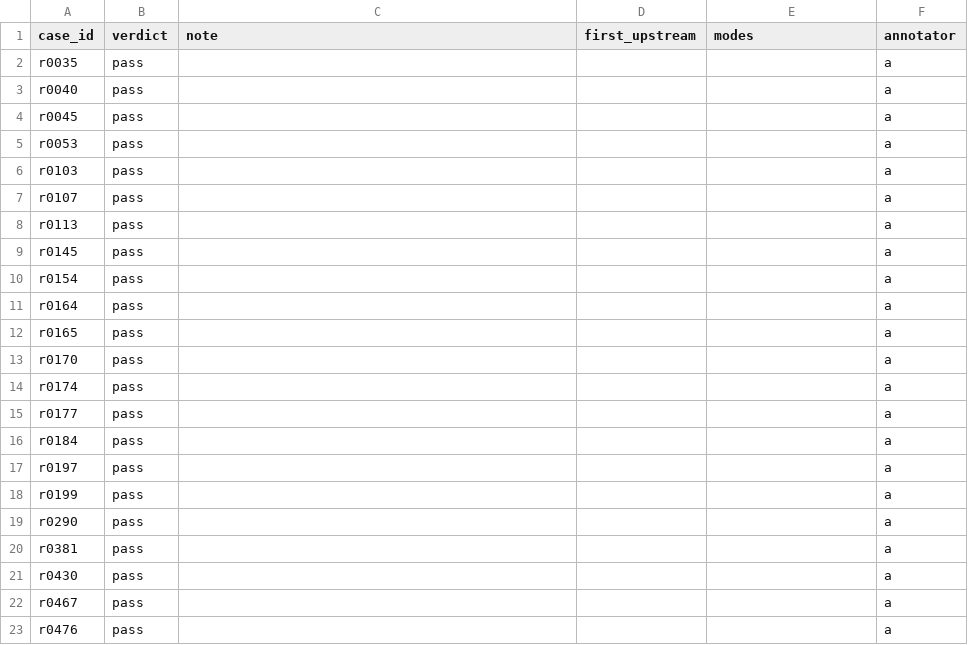
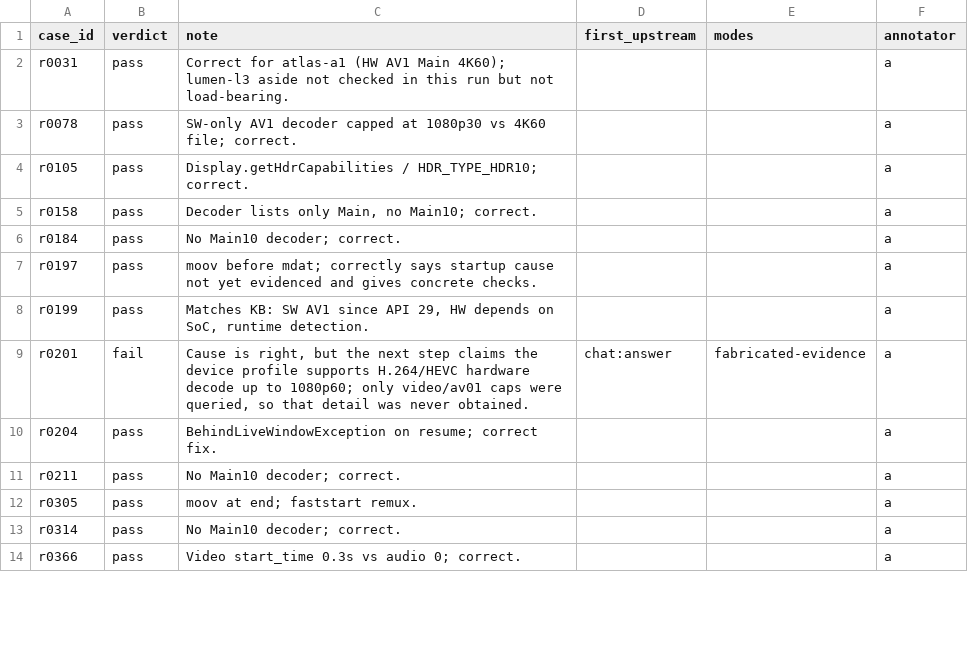
Before and after one commit to pragmaticarun/ai-evals-course, a CSV file: data/labels/module09_annotator_a.csv, drawn as a sheet; only a part is shown; the diff covers the shown part only.

```diff
--- a/data/labels/module09_annotator_a.csv
+++ b/data/labels/module09_annotator_a.csv
@@ -1,23 +1,14 @@
 case_id,verdict,note,first_upstream,modes,annotator
-r0035,pass,,,,a
-r0040,pass,,,,a
-r0045,pass,,,,a
-r0053,pass,,,,a
-r0103,pass,,,,a
-r0107,pass,,,,a
-r0113,pass,,,,a
-r0145,pass,,,,a
-r0154,pass,,,,a
-r0164,pass,,,,a
-r0165,pass,,,,a
-r0170,pass,,,,a
-r0174,pass,,,,a
-r0177,pass,,,,a
-r0184,pass,,,,a
-r0197,pass,,,,a
-r0199,pass,,,,a
-r0290,pass,,,,a
-r0381,pass,,,,a
-r0430,pass,,,,a
-r0467,pass,,,,a
-r0476,pass,,,,a
+r0031,pass,Correct for atlas-a1 (HW AV1 Main 4K60); lumen-l3 aside not checked in this run but not load-bearing.,,,a
+r0078,pass,SW-only AV1 decoder capped at 1080p30 vs 4K60 file; correct.,,,a
+r0105,pass,Display.getHdrCapabilities / HDR_TYPE_HDR10; correct.,,,a
+r0158,pass,"Decoder lists only Main, no Main10; correct.",,,a
+r0184,pass,No Main10 decoder; correct.,,,a
+r0197,pass,moov before mdat; correctly says startup cause not yet evidenced and gives concrete checks.,,,a
+r0199,pass,"Matches KB: SW AV1 since API 29, HW depends on SoC, runtime detection.",,,a
+r0201,fail,"Cause is right, but the next step claims the device profile supports H.264/HEVC hardware decode up to 1080p60; only video/av01 caps were queried, so that detail was never obtained.",chat:answer,fabricated-evidence,a
+r0204,pass,BehindLiveWindowException on resume; correct fix.,,,a
+r0211,pass,No Main10 decoder; correct.,,,a
+r0305,pass,moov at end; faststart remux.,,,a
+r0314,pass,No Main10 decoder; correct.,,,a
+r0366,pass,Video start_time 0.3s vs audio 0; correct.,,,a
```
Also changed, not shown: 9 added rows and 35 edited cells elsewhere in this file, data/labels/module09_annotator_b.csv.
